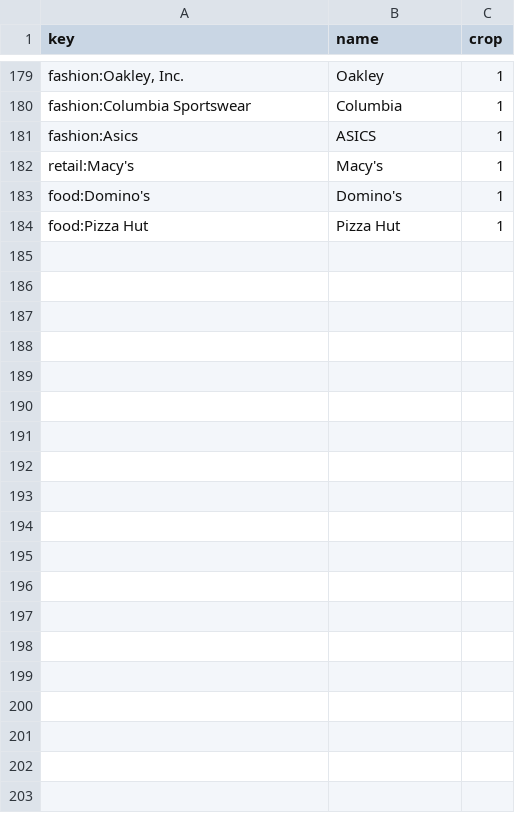
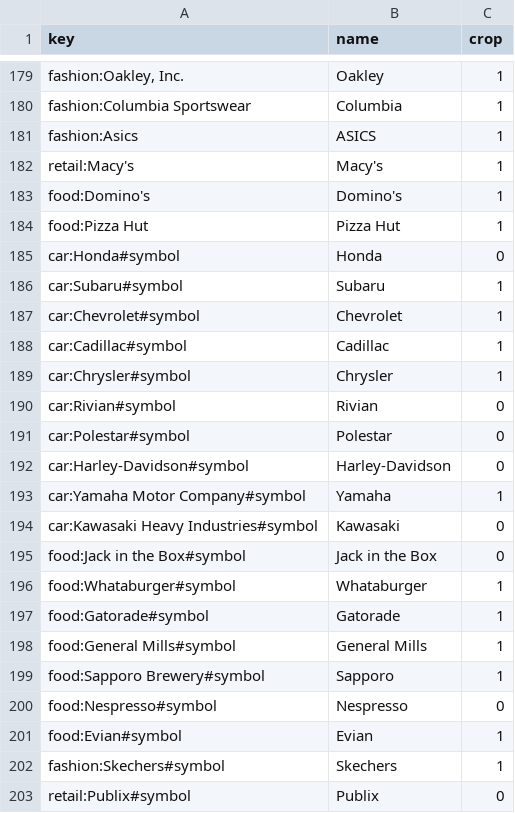
Before and after one commit to bready723/bready, a CSV file: scripts/quiz/logo-picks.csv, drawn as a sheet; only a part is shown, gaps mark what is left out; the diff covers the shown part only.

```diff
--- a/scripts/quiz/logo-picks.csv
+++ b/scripts/quiz/logo-picks.csv
@@ -184 +184,20 @@ food:Domino's,Domino's,1
 food:Pizza Hut,Pizza Hut,1
+car:Honda#symbol,Honda,0
+car:Subaru#symbol,Subaru,1
+car:Chevrolet#symbol,Chevrolet,1
+car:Cadillac#symbol,Cadillac,1
+car:Chrysler#symbol,Chrysler,1
+car:Rivian#symbol,Rivian,0
+car:Polestar#symbol,Polestar,0
+car:Harley-Davidson#symbol,Harley-Davidson,0
+car:Yamaha Motor Company#symbol,Yamaha,1
+car:Kawasaki Heavy Industries#symbol,Kawasaki,0
+food:Jack in the Box#symbol,Jack in the Box,0
+food:Whataburger#symbol,Whataburger,1
+food:Gatorade#symbol,Gatorade,1
+food:General Mills#symbol,General Mills,1
+food:Sapporo Brewery#symbol,Sapporo,1
+food:Nespresso#symbol,Nespresso,0
+food:Evian#symbol,Evian,1
+fashion:Skechers#symbol,Skechers,1
+retail:Publix#symbol,Publix,0
```
Also changed, not shown: 13 added rows elsewhere in this file, 38 other files.
